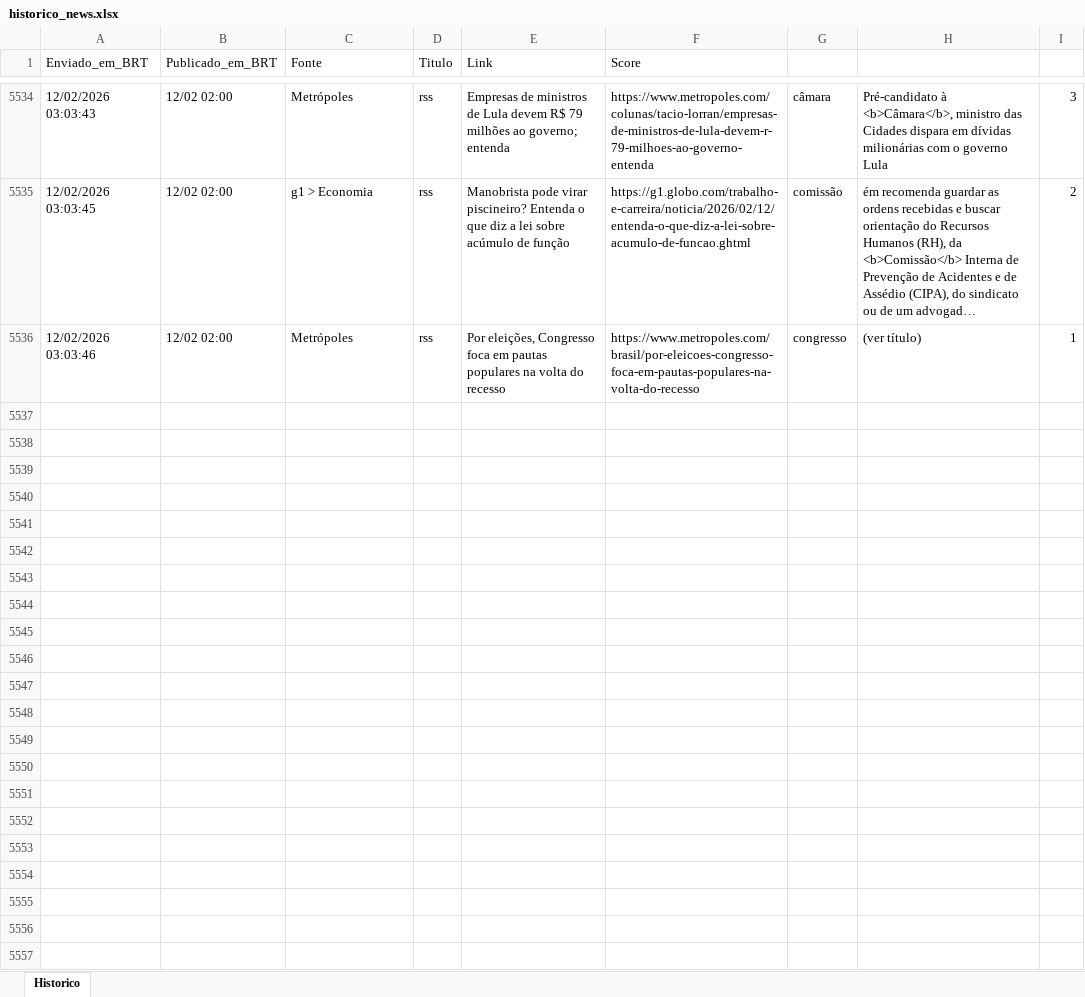
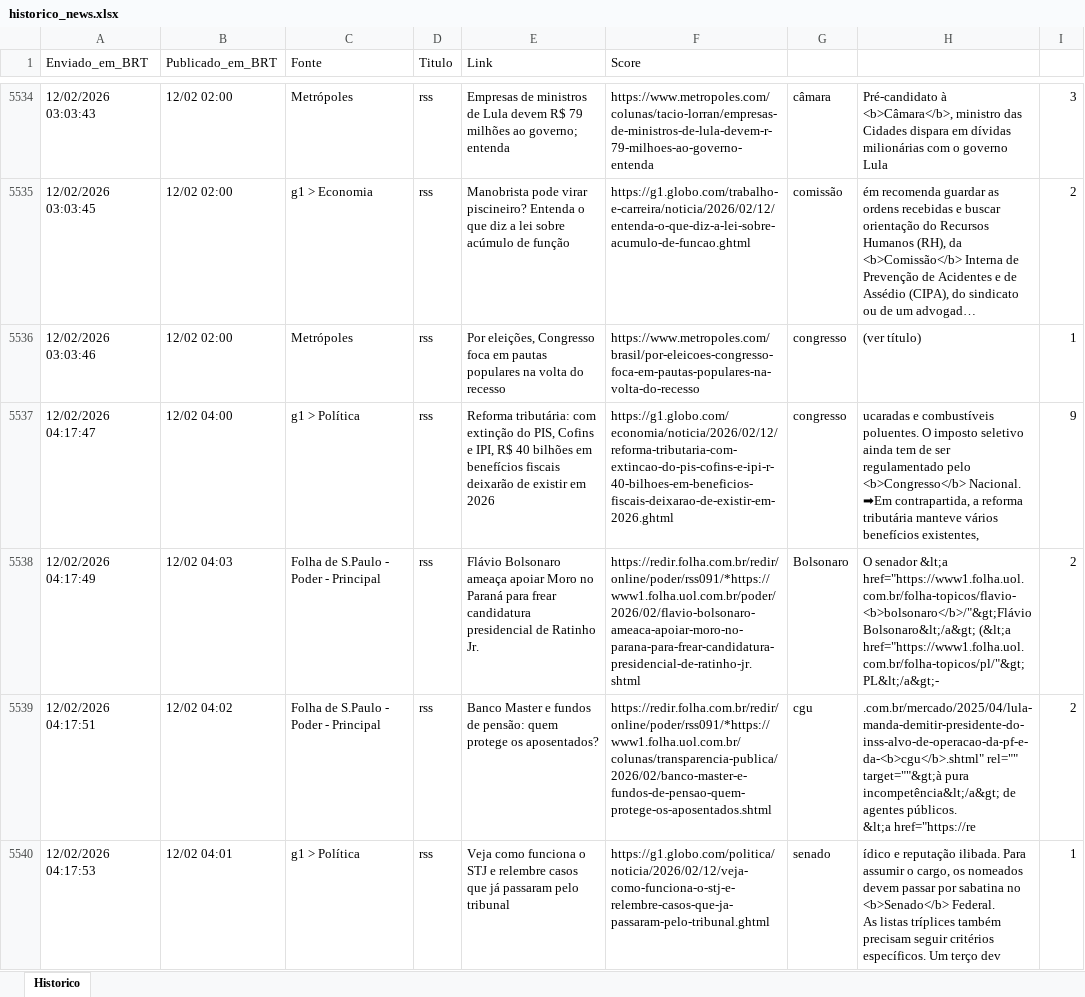
Before and after one commit to LucasPin45/ZanattaNews, an Excel workbook: historico_news.xlsx, sheet Historico, drawn as a sheet; only a part is shown, gaps mark what is left out; long unchanged cells end in …; values as stored, in another font and other column widths than the file's, no borders; ↵ is a line break in a cell; the diff covers the shown part only; the diff names each change by its address in the sheet, - before the commit and + after, or states it on an @@ line.

```diff
--- a/historico_news.xlsx (sheet Historico)
+++ b/historico_news.xlsx (sheet Historico)
+row 5537: 12/02/2026 04:17:47 | 12/02 04:00 | g1 > Política | rss | Reforma tributária: com extinção do PIS, Cofins e IPI, R$ 40 bilhões em benefícios fiscais deixarão de existir em 2026 | https://g1.globo.com/economia/noticia/2026/02/12/reforma-tributaria-com-extincao-do-pis-cofins-e-ipi-r-40-bilhoes-em-beneficios-fiscais-deixarao-de-existir-em-2026.ghtml | congresso | ucaradas e combustíveis poluentes. O imposto seletivo ainda tem de ser regulamentado pelo <b>Congresso</b> Nacional. ↵ ➡Em contrapartida, a reforma tributária manteve vários benefícios existentes, | 9
+row 5538: 12/02/2026 04:17:49 | 12/02 04:03 | Folha de S.Paulo - Poder - Principal | rss | Flávio Bolsonaro ameaça apoiar Moro no Paraná para frear candidatura presidencial de Ratinho Jr. | https://redir.folha.com.br/redir/online/poder/rss091/*https://www1.folha.uol.com.br/poder/2026/02/flavio-bolsonaro-ameaca-apoiar-moro-no-parana-para-frear-candidatura-presidencial-de-ratinho-jr.shtml | Bolsonaro | O senador &lt;a href="https://www1.folha.uol.com.br/folha-topicos/flavio-<b>bolsonaro</b>/"&gt;Flávio Bolsonaro&lt;/a&gt; (&lt;a href="https://www1.folha.uol.com.br/folha-topicos/pl/"&gt;PL&lt;/a&gt;- | 2
+row 5539: 12/02/2026 04:17:51 | 12/02 04:02 | Folha de S.Paulo - Poder - Principal | rss | Banco Master e fundos de pensão: quem protege os aposentados? | https://redir.folha.com.br/redir/online/poder/rss091/*https://www1.folha.uol.com.br/colunas/transparencia-publica/2026/02/banco-master-e-fundos-de-pensao-quem-protege-os-aposentados.shtml | cgu | .com.br/mercado/2025/04/lula-manda-demitir-presidente-do-inss-alvo-de-operacao-da-pf-e-da-<b>cgu</b>.shtml" rel="" target=""&gt;à pura incompetência&lt;/a&gt; de agentes públicos. ↵ &lt;a href="https://re | 2
+row 5540: 12/02/2026 04:17:53 | 12/02 04:01 | g1 > Política | rss | Veja como funciona o STJ e relembre casos que já passaram pelo tribunal | https://g1.globo.com/politica/noticia/2026/02/12/veja-como-funciona-o-stj-e-relembre-casos-que-ja-passaram-pelo-tribunal.ghtml | senado | ídico e reputação ilibada. Para assumir o cargo, os nomeados devem passar por sabatina no <b>Senado</b> Federal. ↵ As listas tríplices também precisam seguir critérios específicos. Um terço dev | 1
```
Also changed, not shown: 3 added rows elsewhere in this sheet, 1 other file.
